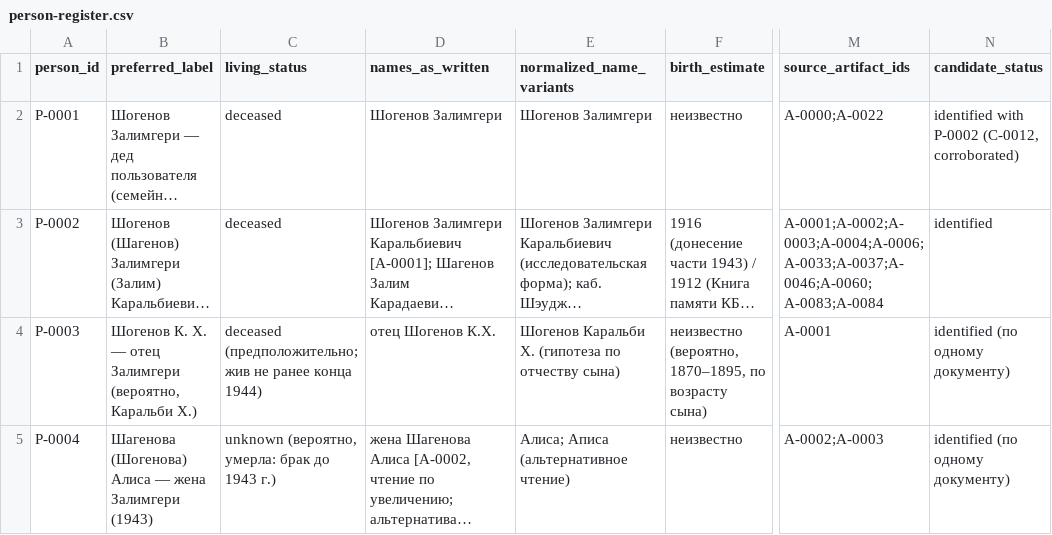
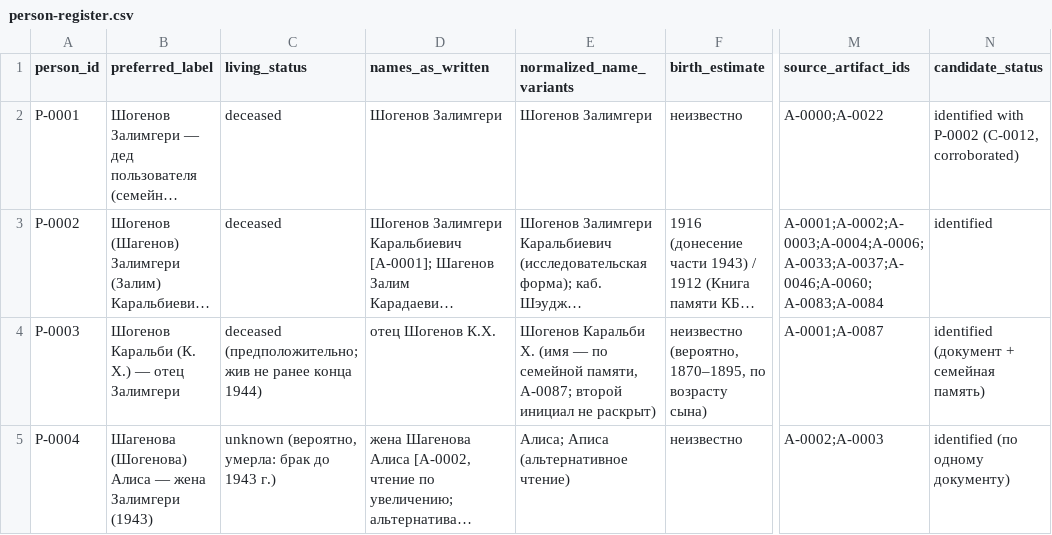
Before and after one commit to oloendithas/draft, a CSV file: kinship-cases/shogenov-zalimgeri/person-register.csv, drawn as a sheet; only a part is shown, gaps mark what is left out; long unchanged cells end in …; the diff covers the shown part only; the diff names each change by its address in the sheet, - before the commit and + after, or states it on an @@ line.

```diff
--- a/kinship-cases/shogenov-zalimgeri/person-register.csv
+++ b/kinship-cases/shogenov-zalimgeri/person-register.csv
-B4 (preferred_label): Шогенов К. Х. — отец Залимгери (вероятно, Каральби Х.)
+B4 (preferred_label): Шогенов Каральби (К. Х.) — отец Залимгери
-E4 (normalized_name_variants): …Каральби Х. (гипотеза по отчеству сына)
+E4 (normalized_name_variants): …Каральби Х. (имя — по семейной памяти, A-0087; второй инициал не раскрыт)
-M4 (source_artifact_ids): A-0001
+M4 (source_artifact_ids): A-0001;A-0087
-N4 (candidate_status): identified (по одному документу)
+N4 (candidate_status): identified (документ + семейная память)
```
Also changed, not shown: 7 edited cells elsewhere in this file, kinship-cases/shogenov-zalimgeri/artifact-register.csv, kinship-cases/shogenov-zalimgeri/claims-register.csv, 4 other files.
